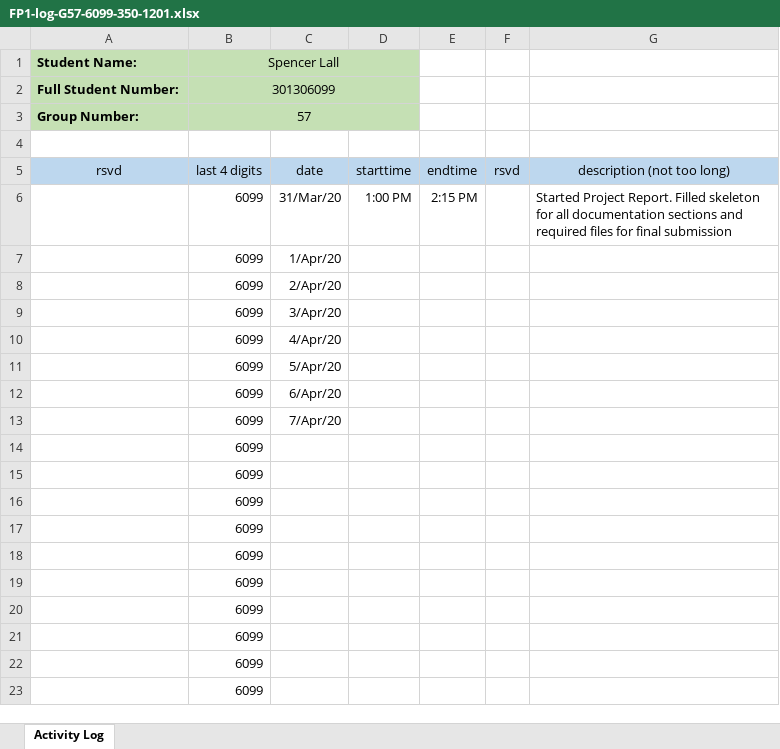
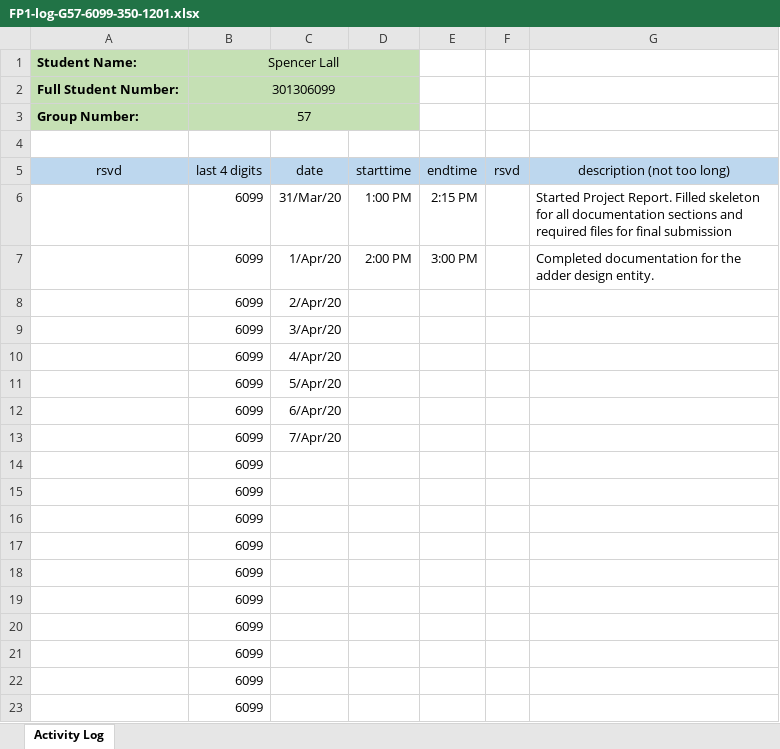
Before and after one commit to Spenny1068/ENSC350FP, an Excel workbook: Exu/Documentation/FP1-log-G57-6099-350-1201.xlsx, sheet Activity Log, drawn as a sheet; values as stored, in another font and other column widths than the file's, no borders; removed rows and columns are numbered as before the commit, all else as after; the diff names each change by its address in the sheet, - before the commit and + after, or states it on an @@ line.

```diff
--- a/Exu/Documentation/FP1-log-G57-6099-350-1201.xlsx (sheet Activity Log)
+++ b/Exu/Documentation/FP1-log-G57-6099-350-1201.xlsx (sheet Activity Log)
-row 7:  | 6099 | 1/Apr/20
+row 7:  | 6099 | 1/Apr/20 | 2:00 PM | 3:00 PM |  | Completed documentation for the adder design entity.
```
Also changed, not shown: 1 other file.
